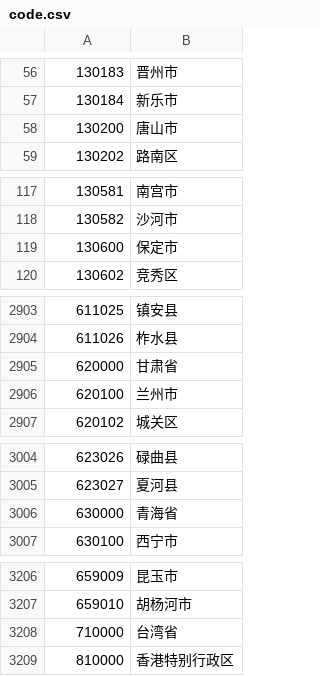
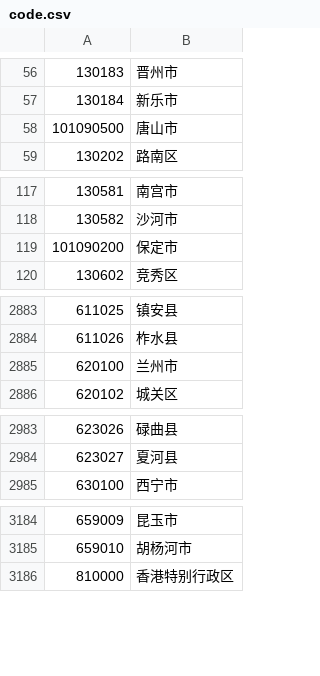
Before and after one commit to zouxingyuks/pacong, a CSV file: const/code.csv, drawn as a sheet; only a part is shown, gaps mark what is left out; the diff covers the shown part only.

```diff
--- a/const/code.csv
+++ b/const/code.csv
@@ -57,3 +57,3 @@
 130184,新乐市
-130200, 唐山市
+101090500, 唐山市
 130202,路南区
@@ -118,3 +118,3 @@
 130582,沙河市
-130600, 保定市
+101090200, 保定市
 130602,竞秀区
@@ -2904,3 +2884,2 @@
 611026,柞水县
-620000,甘肃省
 620100, 兰州市
@@ -3005,3 +2984,2 @@
 623027,夏河县
-630000,青海省
 630100, 西宁市
@@ -3207,3 +3185,2 @@
 659010,胡杨河市
-710000,台湾省
 810000,香港特别行政区
```
Also changed, not shown: 20 removed rows and 32 edited cells elsewhere in this file.
